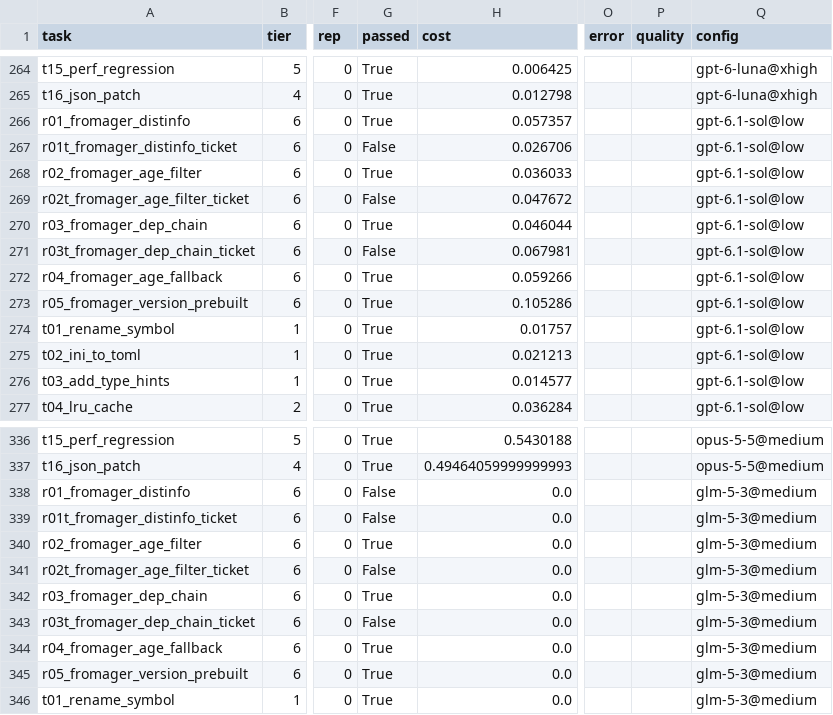
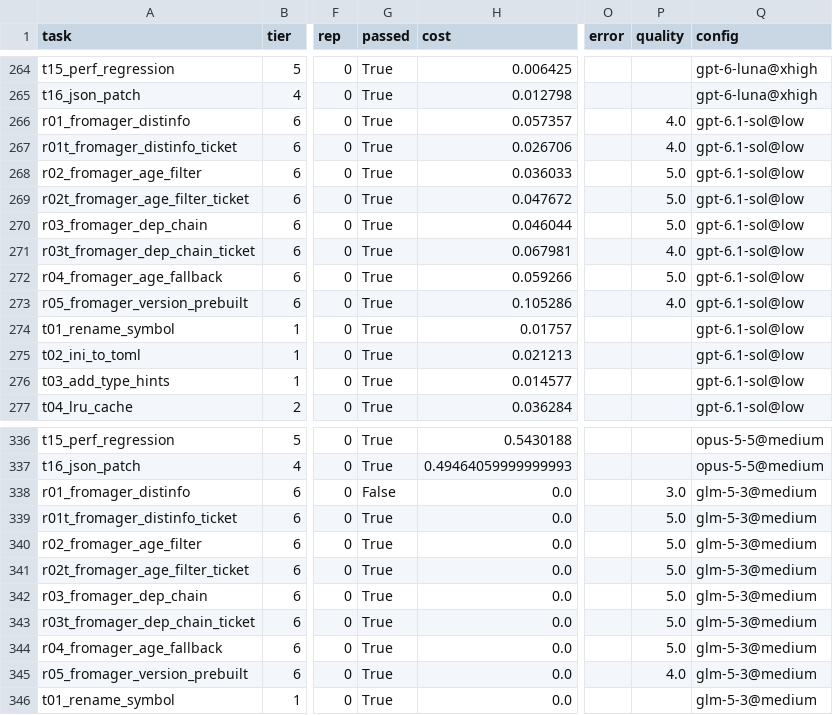
Before and after one commit to andre-motta/model-routing-eval, a CSV file: results/harness/report/runs.csv, drawn as a sheet; only a part is shown, gaps mark what is left out; the diff covers the shown part only; the diff names each change by its address in the sheet, - before the commit and + after, or states it on an @@ line.

Commit message:
Results: Opus-judged Codex and GLM runs imported
Signed-off-by: Andre Lustosa <alustosa@redhat.com>

```diff
--- a/results/harness/report/runs.csv
+++ b/results/harness/report/runs.csv
-P266:P267 (quality): (empty)
+P266:P267 (quality): 4.0
-G267 (passed): False
+G267 (passed): True
-P268:P270 (quality): (empty)
+P268:P270 (quality): 5.0
-G269 (passed): False
+G269 (passed): True
-G271 (passed): False
+G271 (passed): True
-P271 (quality): (empty)
+P271 (quality): 4.0
-P272 (quality): (empty)
+P272 (quality): 5.0
-P273 (quality): (empty)
+P273 (quality): 4.0
-P338 (quality): (empty)
+P338 (quality): 3.0
-G339 (passed): False
+G339 (passed): True
-P339:P344 (quality): (empty)
+P339:P344 (quality): 5.0
-G341 (passed): False
+G341 (passed): True
-G343 (passed): False
+G343 (passed): True
-P345 (quality): (empty)
+P345 (quality): 4.0
```
Also changed, not shown: 39 edited cells elsewhere in this file, 52 other files.
